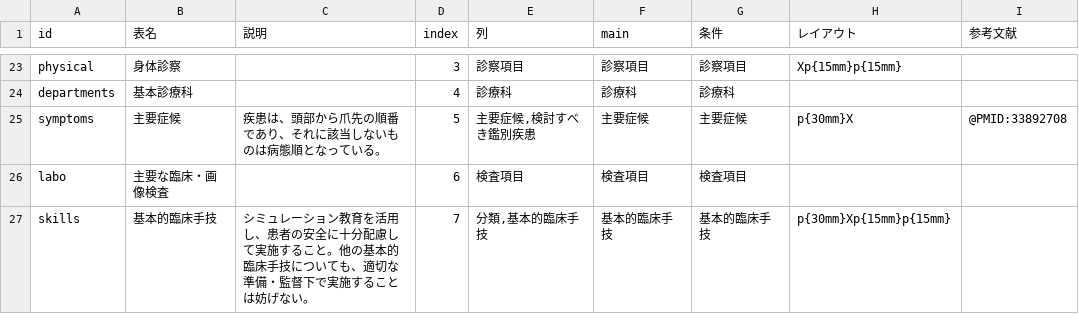
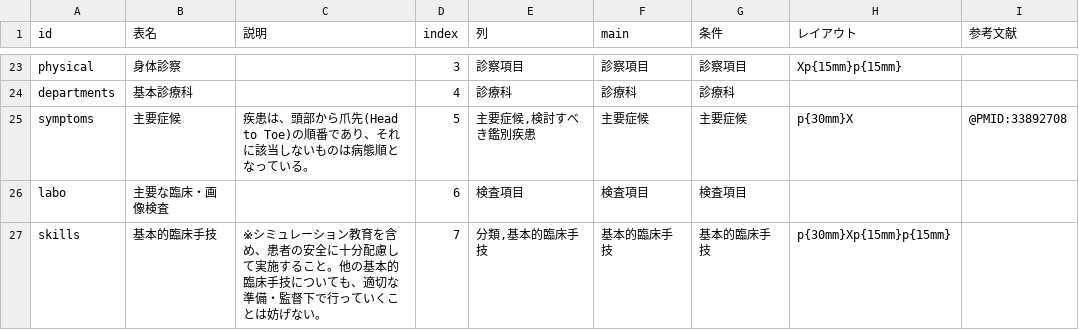
Before and after one commit to yasada0819/mcc2022-med, a CSV file: 2022/ja/outcomes/tables_index.csv, drawn as a sheet; only a part is shown, gaps mark what is left out.

```diff
--- a/2022/ja/outcomes/tables_index.csv
+++ b/2022/ja/outcomes/tables_index.csv
@@ -24,4 +24,4 @@ physical,身体診察,,3,診察項目,診察項目,診察項目,Xp{15mm}p{15mm},
 departments,基本診療科,,4,診療科,診療科,診療科,,
-symptoms,主要症候,疾患は、頭部から爪先の順番であり、それに該当しないものは病態順となっている。,5,"主要症候,検討すべき鑑別疾患",主要症候,主要症候,p{30mm}X,@PMID:33892708
+symptoms,主要症候,疾患は、頭部から爪先(Head to Toe)の順番であり、それに該当しないものは病態順となっている。,5,"主要症候,検討すべき鑑別疾患",主要症候,主要症候,p{30mm}X,@PMID:33892708
 labo,主要な臨床・画像検査,,6,検査項目,検査項目,検査項目,,
-skills,基本的臨床手技,シミュレーション教育を活用し、患者の安全に十分配慮して実施すること。他の基本的臨床手技についても、適切な準備・監督下で実施することは妨げない。,7,"分類,基本的臨床手技",基本的臨床手技,基本的臨床手技,p{30mm}Xp{15mm}p{15mm},
+skills,基本的臨床手技,※シミュレーション教育を含め、患者の安全に十分配慮して実施すること。他の基本的臨床手技についても、適切な準備・監督下で行っていくことは妨げない。,7,"分類,基本的臨床手技",基本的臨床手技,基本的臨床手技,p{30mm}Xp{15mm}p{15mm},
```
Also changed, not shown: 1 other file.
